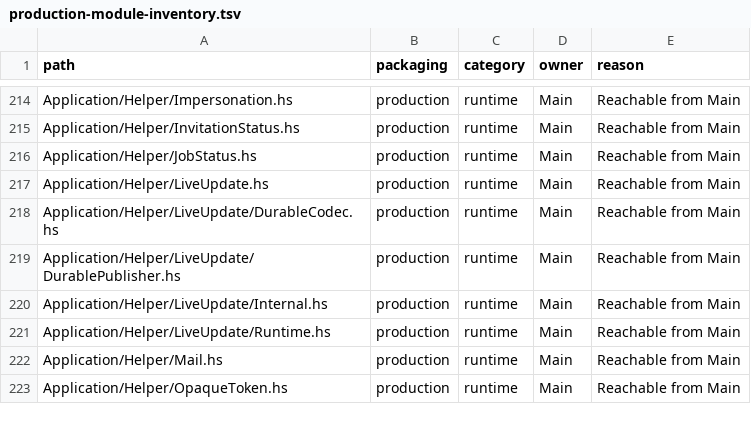
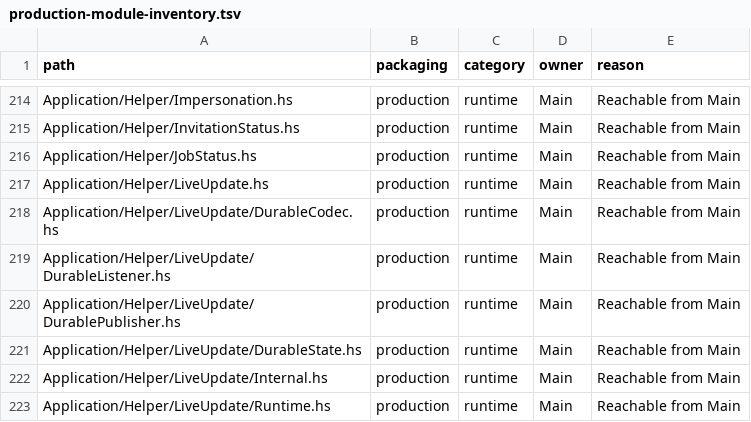
Before and after one commit to BeaudanBrown/ihp-roster, a TSV file: Config/nix/production-module-inventory.tsv, drawn as a sheet; only a part is shown, gaps mark what is left out; the shorter side is filled out with more unchanged rows; the diff names each change by its address in the sheet, - before the commit and + after, or states it on an @@ line.

```diff
--- a/Config/nix/production-module-inventory.tsv
+++ b/Config/nix/production-module-inventory.tsv
+row 219: Application/Helper/LiveUpdate/DurableListener.hs | production | runtime | Main | Reachable from Main
+row 221: Application/Helper/LiveUpdate/DurableState.hs | production | runtime | Main | Reachable from Main
```
Also changed, not shown: Config/nix/production-package-dependency-inventory.tsv, 32 other files.
